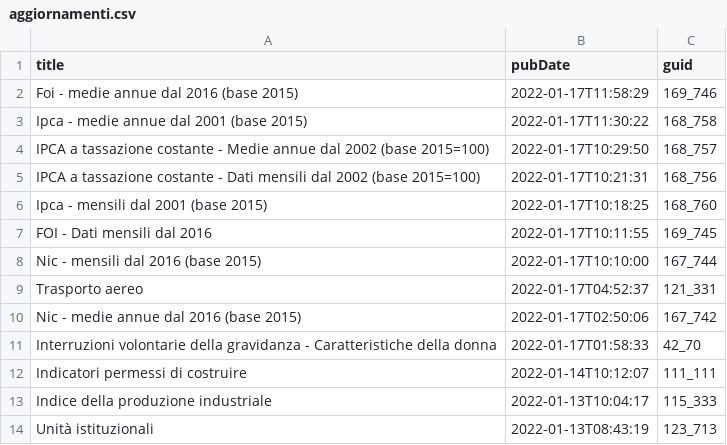
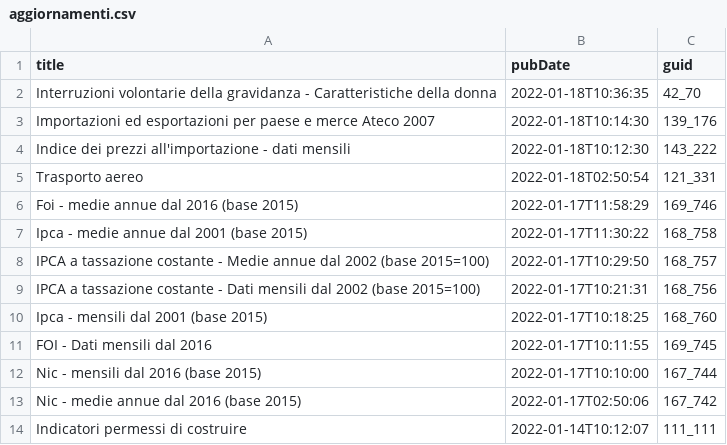
Before and after one commit to ondata/guida-api-istat, a CSV file: risorse/aggiornamenti.csv, drawn as a sheet; removed rows and columns are numbered as before the commit, all else as after; the diff names each change by its address in the sheet, - before the commit and + after, or states it on an @@ line.

```diff
--- a/risorse/aggiornamenti.csv
+++ b/risorse/aggiornamenti.csv
+row 2: Interruzioni volontarie della gravidanza - Caratteristiche della donna | 2022-01-18T10:36:35 | 42_70
+row 3: Importazioni ed esportazioni per paese e merce Ateco 2007 | 2022-01-18T10:14:30 | 139_176
+row 4: Indice dei prezzi all'importazione - dati mensili | 2022-01-18T10:12:30 | 143_222
+row 5: Trasporto aereo | 2022-01-18T02:50:54 | 121_331
-row 9: Trasporto aereo | 2022-01-17T04:52:37 | 121_331
-row 11: Interruzioni volontarie della gravidanza - Caratteristiche della donna | 2022-01-17T01:58:33 | 42_70
-row 13: Indice della produzione industriale | 2022-01-13T10:04:17 | 115_333
-row 14: Unità istituzionali | 2022-01-13T08:43:19 | 123_713
```
Also changed, not shown: 1 other file.
